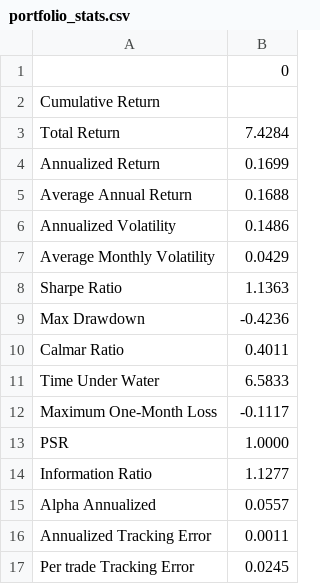
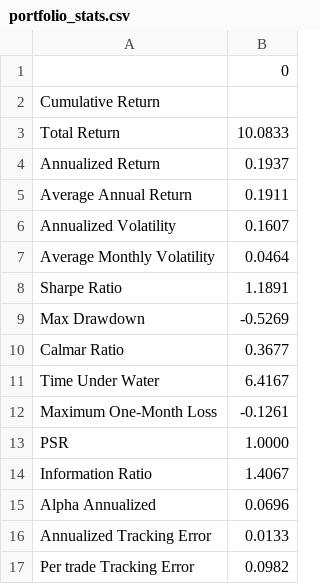
Before and after one commit to theAayushbajaj/mcgill_fiam, a CSV file: 06-Backtesting/portfolio_stats.csv, drawn as a sheet.

Commit message:
Backtest Results

```diff
--- a/06-Backtesting/portfolio_stats.csv
+++ b/06-Backtesting/portfolio_stats.csv
@@ -2,16 +2,16 @@
 Cumulative Return,
-Total Return,7.4284
-Annualized Return,0.1699
-Average Annual Return,0.1688
-Annualized Volatility,0.1486
-Average Monthly Volatility,0.0429
-Sharpe Ratio,1.1363
-Max Drawdown,-0.4236
-Calmar Ratio,0.4011
-Time Under Water,6.5833
-Maximum One-Month Loss,-0.1117
+Total Return,10.0833
+Annualized Return,0.1937
+Average Annual Return,0.1911
+Annualized Volatility,0.1607
+Average Monthly Volatility,0.0464
+Sharpe Ratio,1.1891
+Max Drawdown,-0.5269
+Calmar Ratio,0.3677
+Time Under Water,6.4167
+Maximum One-Month Loss,-0.1261
 PSR,1.0000
-Information Ratio,1.1277
-Alpha Annualized,0.0557
-Annualized Tracking Error,0.0011
-Per trade Tracking Error,0.0245
+Information Ratio,1.4067
+Alpha Annualized,0.0696
+Annualized Tracking Error,0.0133
+Per trade Tracking Error,0.0982
```
Also changed, not shown: 10 other files.
